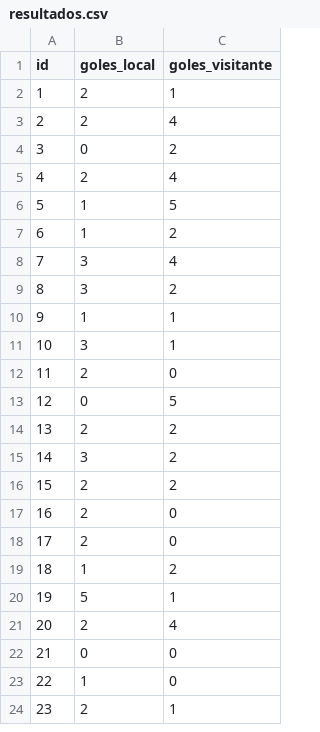
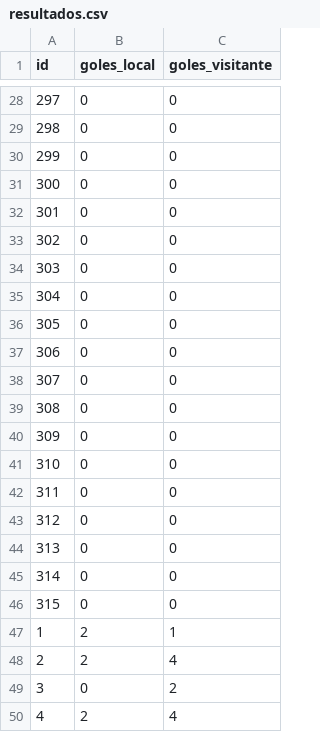
Before and after one commit to JDR69/DeporteDubss, a CSV file: deporte_bk/deporte_bd/data/resultados.csv, drawn as a sheet; only a part is shown, gaps mark what is left out; the shorter side is filled out with more unchanged rows; the diff covers the shown part only; the diff names each change by its address in the sheet, - before the commit and + after, or states it on an @@ line.

```diff
--- a/deporte_bk/deporte_bd/data/resultados.csv
+++ b/deporte_bk/deporte_bd/data/resultados.csv
+row 28: 297 | 0 | 0
+row 29: 298 | 0 | 0
+row 30: 299 | 0 | 0
+row 31: 300 | 0 | 0
+row 32: 301 | 0 | 0
+row 33: 302 | 0 | 0
+row 34: 303 | 0 | 0
+row 35: 304 | 0 | 0
+row 36: 305 | 0 | 0
+row 37: 306 | 0 | 0
+row 38: 307 | 0 | 0
+row 39: 308 | 0 | 0
+row 40: 309 | 0 | 0
+row 41: 310 | 0 | 0
+row 42: 311 | 0 | 0
+row 43: 312 | 0 | 0
+row 44: 313 | 0 | 0
+row 45: 314 | 0 | 0
+row 46: 315 | 0 | 0
```
Also changed, not shown: 26 added rows elsewhere in this file, deporte_bk/deporte_bd/data/campeonatos.csv, deporte_bk/deporte_bd/data/fixtures.csv, 13 other files.
